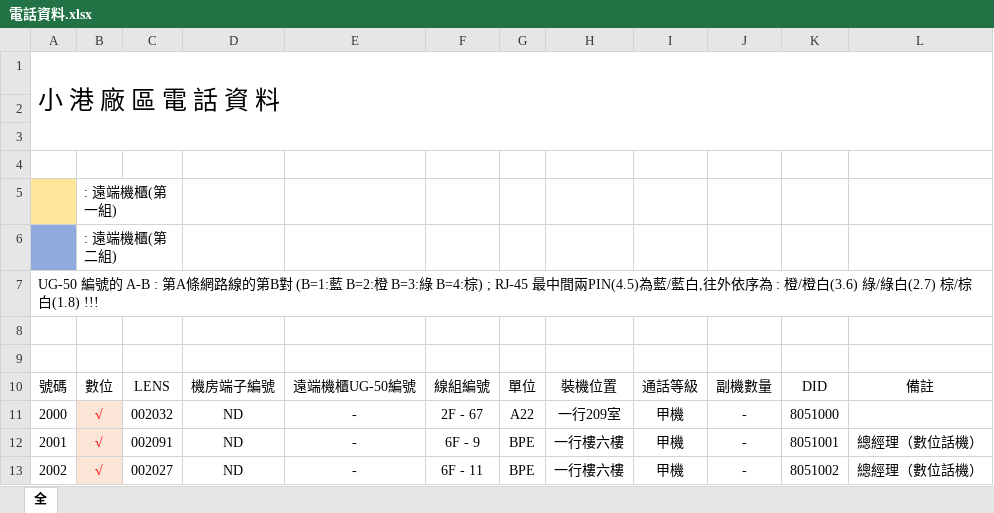
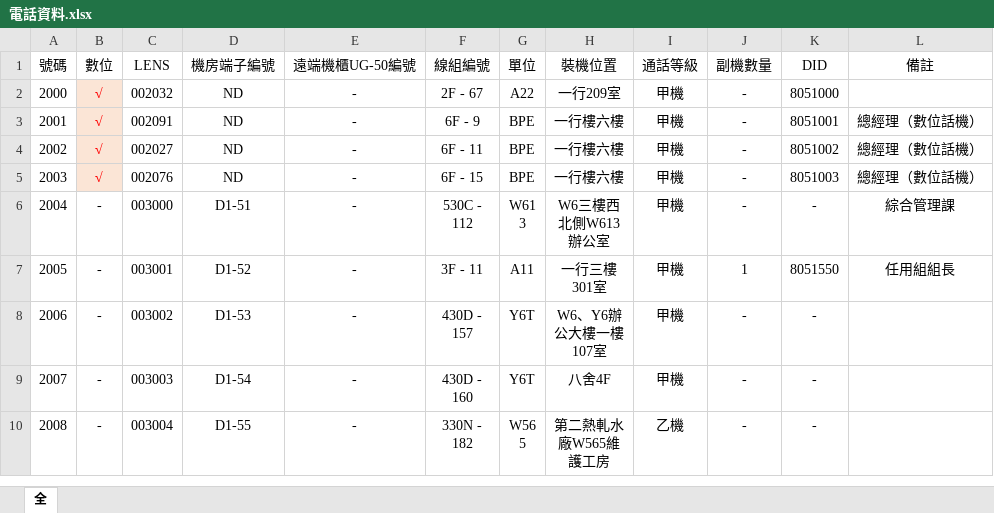
Before and after one commit to binn0428/search, an Excel workbook: tel/電話資料.xlsx, sheet 全, drawn as a sheet; only a part is shown; the shorter side is filled out with more unchanged rows; values as stored, in another font and other column widths than the file's, no borders; the diff names each change by its address in the sheet, - before the commit and + after, or states it on an @@ line.

Commit message:
Update 電話資料.xlsx

```diff
--- a/tel/電話資料.xlsx (sheet 全)
+++ b/tel/電話資料.xlsx (sheet 全)
-row 1: 小 港 廠 區 電 話 資 料
-row 2: (empty)
-row 3: (empty)
-row 4: (empty)
-row 5:  | : 遠端機櫃(第一組)
-row 6:  | : 遠端機櫃(第二組)
-row 7: UG-50 編號的 A-B : 第A條網路線的第B對 (B=1:藍 B=2:橙 B=3:綠 B=4:棕) ; RJ-45 最中間兩PIN(4.5)為藍/藍白,往外依序為 : 橙/橙白(3.6) 綠/綠白(2.7) 棕/棕白(1.8) !!!
-row 8: (empty)
-row 9: (empty)
```
